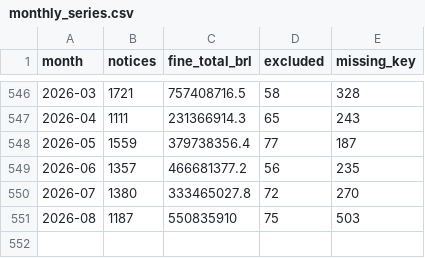
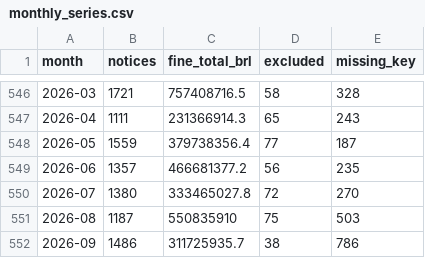
Before and after one commit to lsp3cesarschool/5ltep-layer3, a CSV file: data/ibama-autos-infracao/monthly_series.csv, drawn as a sheet; only a part is shown, gaps mark what is left out.

```diff
--- a/data/ibama-autos-infracao/monthly_series.csv
+++ b/data/ibama-autos-infracao/monthly_series.csv
@@ -551 +551,2 @@ month,notices,fine_total_brl,excluded,missing_key
 2026-08,1187,550835910,75,503
+2026-09,1486,311725935.7,38,786
```
Also changed, not shown: results/ibama-autos-infracao/detections.csv, 6 other files.
